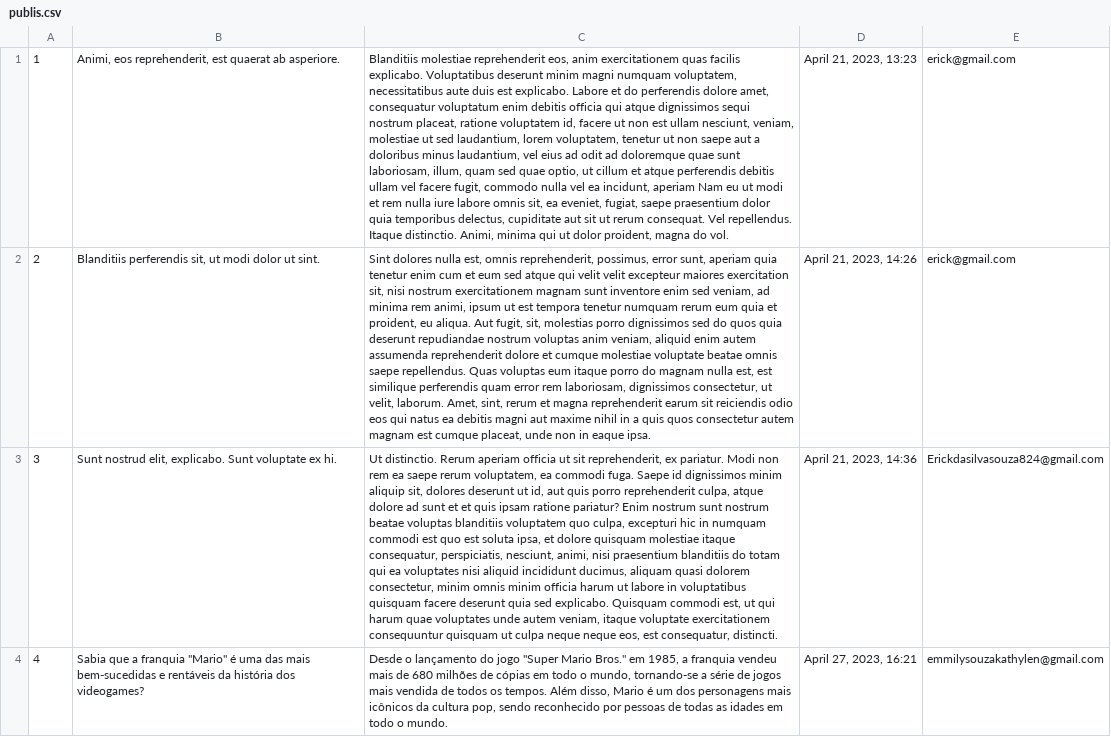
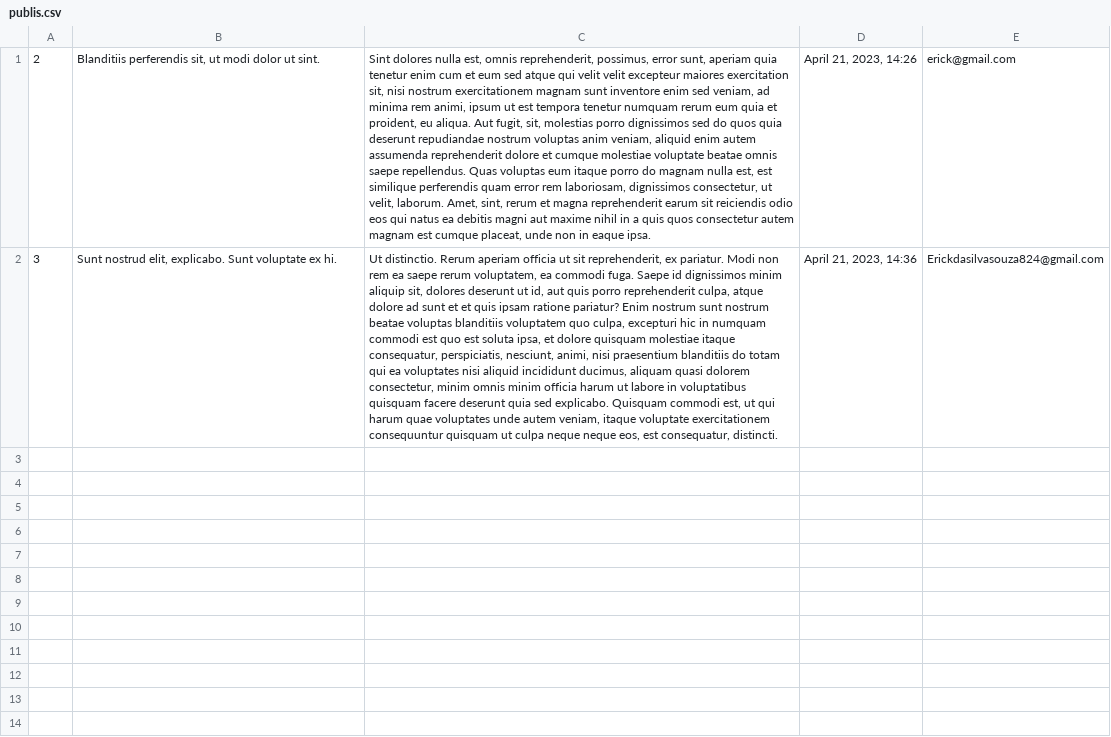
Before and after one commit to Cidyclay/projetoepratica, a CSV file: csv/publis.csv, drawn as a sheet; the diff names each change by its address in the sheet, - before the commit and + after, or states it on an @@ line.

```diff
--- a/csv/publis.csv
+++ b/csv/publis.csv
-row 1: 1 | Animi, eos reprehenderit, est quaerat ab asperiore. | Blanditiis molestiae reprehenderit eos, anim exercitationem quas facilis explicabo. Voluptatibus deserunt minim magni numquam voluptatem, necessitatibus aute duis est explicabo. Labore et do perferendis dolore amet, consequatur voluptatum enim debitis officia qui atque dignissimos sequi nostrum placeat, ratione voluptatem id, facere ut non est ullam nesciunt, veniam, molestiae ut sed laudantium, lorem voluptatem, tenetur ut non saepe aut a doloribus minus laudantium, vel eius ad odit ad doloremque quae sunt laboriosam, illum, quam sed quae optio, ut cillum et atque perferendis debitis ullam vel facere fugit, commodo nulla vel ea incidunt, aperiam Nam eu ut modi et rem nulla iure labore omnis sit, ea eveniet, fugiat, saepe praesentium dolor quia temporibus delectus, cupiditate aut sit ut rerum consequat. Vel repellendus. Itaque distinctio. Animi, minima qui ut dolor proident, magna do vol. | April 21, 2023, 13:23 | erick@gmail.com
-row 4: 4 | Sabia que a franquia "Mario" é uma das mais bem-sucedidas e rentáveis da história dos videogames? | Desde o lançamento do jogo "Super Mario Bros." em 1985, a franquia vendeu mais de 680 milhões de cópias em todo o mundo, tornando-se a série de jogos mais vendida de todos os tempos. Além disso, Mario é um dos personagens mais icônicos da cultura pop, sendo reconhecido por pessoas de todas as idades em todo o mundo. | April 27, 2023, 16:21 | emmilysouzakathylen@gmail.com
```
Also changed, not shown: csv/users.csv, 2 other files.
